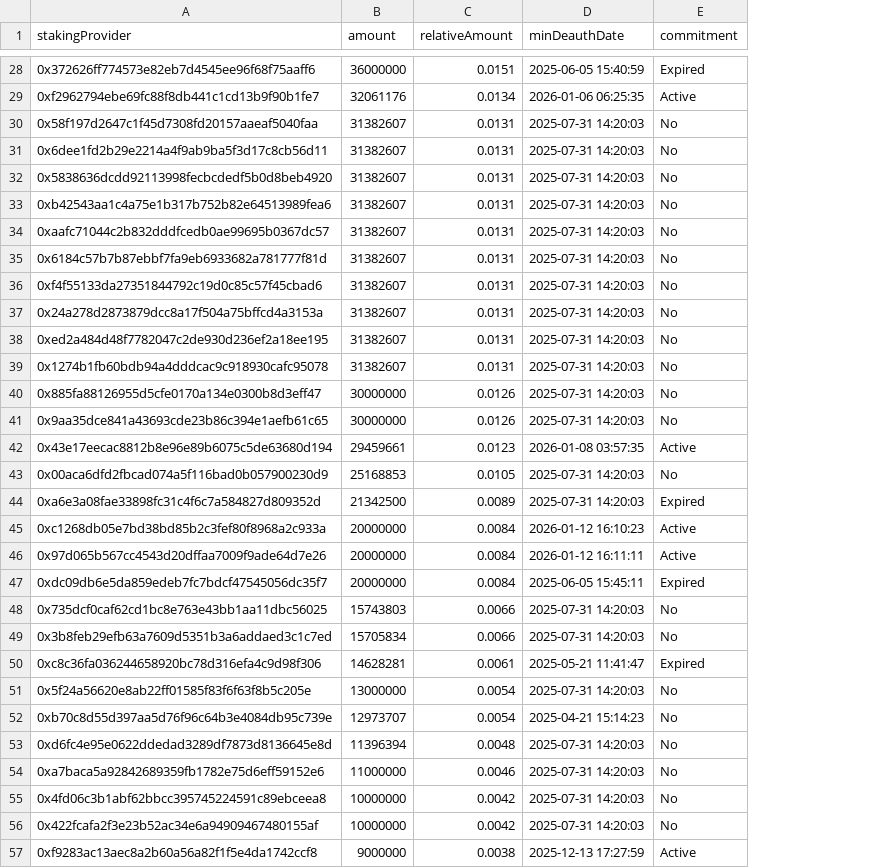
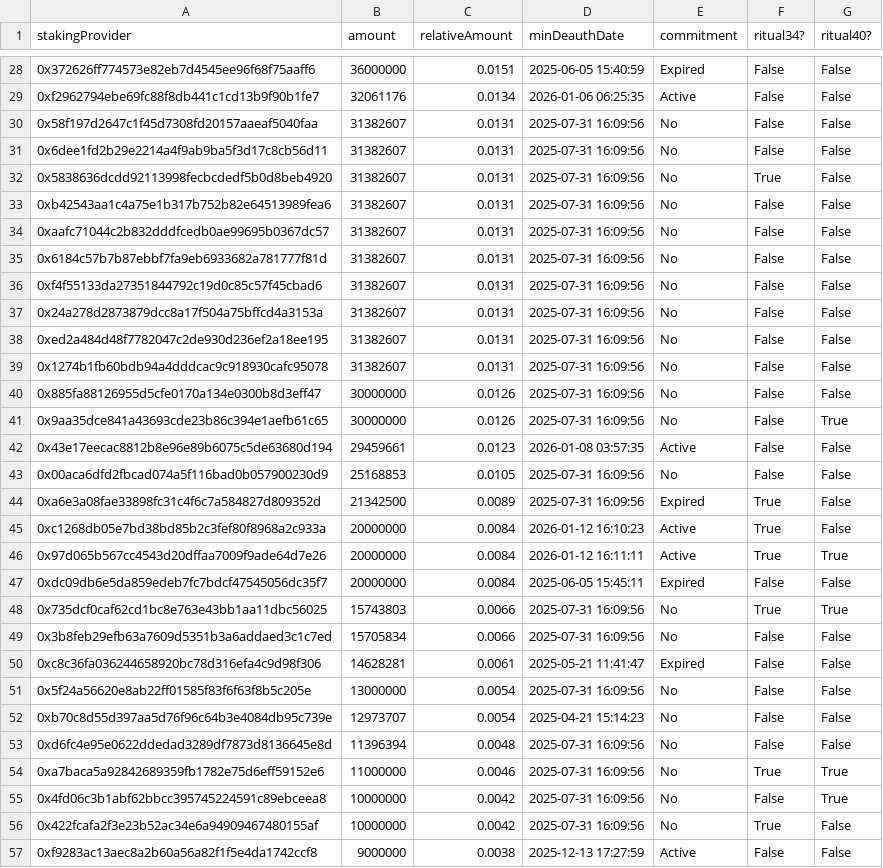
Before and after one commit to nucypher/taco-staking-analysis, a CSV file: taco.csv, drawn as a sheet; only a part is shown, gaps mark what is left out; the diff covers the shown part only; the diff names each change by its address in the sheet, - before the commit and + after, or states it on an @@ line.

Commit message:
Include rituals participants

```diff
--- a/taco.csv
+++ b/taco.csv
+column F (ritual34?), rows 28-57: False | False | False | False | True | False | False | False | False | False | False | False | False | False | False | False | True | True | True | False | True | False | False | False | False | False | True | False | True | False
+column G (ritual40?), rows 28-57: False | False | False | False | False | False | False | False | False | False | False | False | False | True | False | False | False | False | True | False | True | False | False | False | False | False | True | True | False | False
-D30:D41 (minDeauthDate): 2025-07-31 14:20:03
+D30:D41 (minDeauthDate): 2025-07-31 16:09:56
-D43:D44 (minDeauthDate): 2025-07-31 14:20:03
+D43:D44 (minDeauthDate): 2025-07-31 16:09:56
-D48:D49 (minDeauthDate): 2025-07-31 14:20:03
+D48:D49 (minDeauthDate): 2025-07-31 16:09:56
-D51 (minDeauthDate): 2025-07-31 14:20:03
+D51 (minDeauthDate): 2025-07-31 16:09:56
-D53:D56 (minDeauthDate): 2025-07-31 14:20:03
+D53:D56 (minDeauthDate): 2025-07-31 16:09:56
```
Also changed, not shown: 107 edited cells elsewhere in this file, 2 other files.
